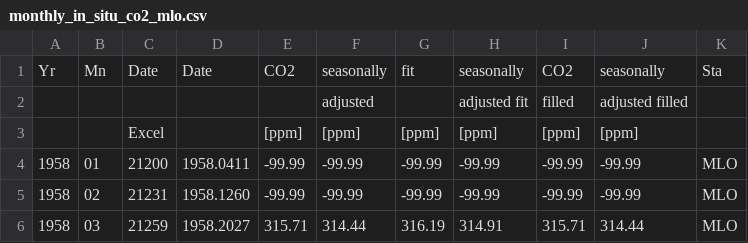
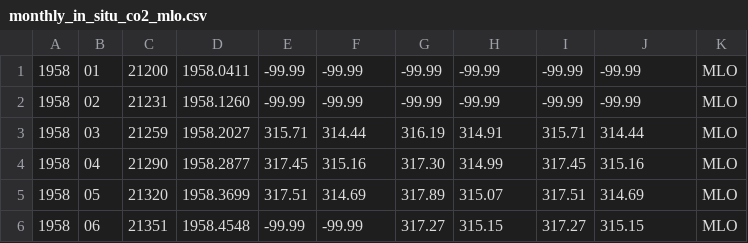
Before and after one commit to Annisa81194/AtmosphericCO2Data, a CSV file: monthly_in_situ_co2_mlo.csv, drawn as a sheet; only a part is shown; the shorter side is filled out with more unchanged rows.

Commit message:
Update monthly_in_situ_co2_mlo.csv

```diff
--- a/monthly_in_situ_co2_mlo.csv
+++ b/monthly_in_situ_co2_mlo.csv
@@ -1,4 +1 @@
-  Yr, Mn,    Date,      Date,     CO2,seasonally,        fit,  seasonally,      CO2, seasonally, Sta
-    ,   ,        ,          ,        ,  adjusted,           ,adjusted fit,   filled,adjusted filled
-    ,   ,   Excel,          ,   [ppm],    [ppm] ,      [ppm],    [ppm],       [ppm],    [ppm]
 1958, 01,   21200,  1958.0411,  -99.99,   -99.99,     -99.99,   -99.99,     -99.99,   -99.99, MLO
```
